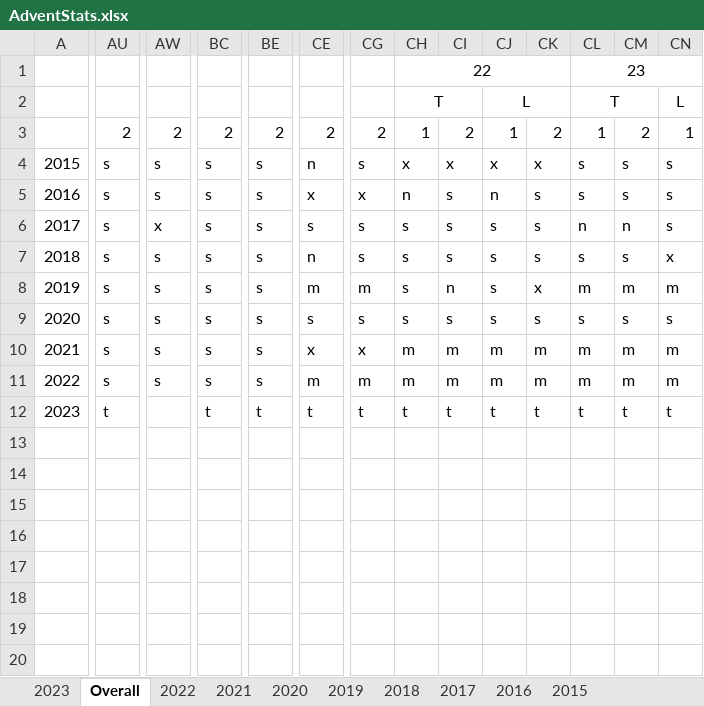
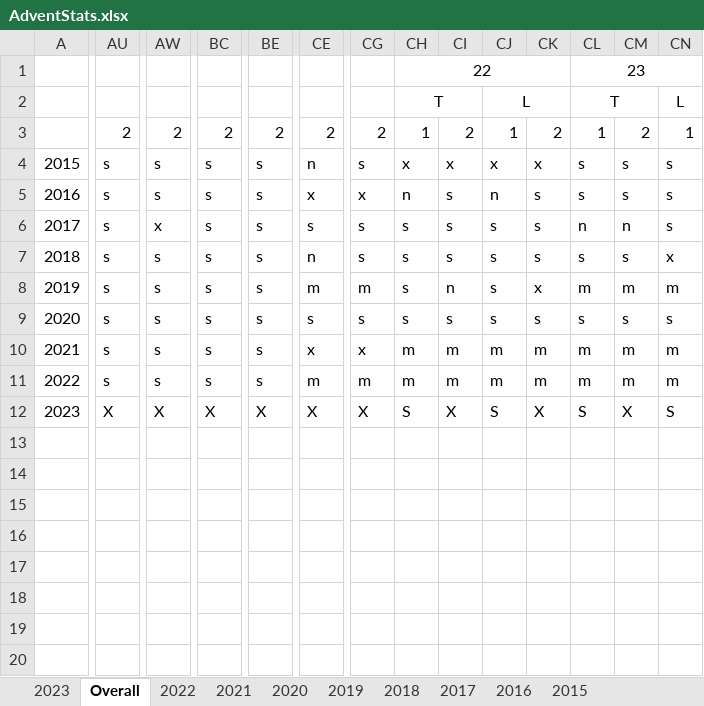
Before and after one commit to andrewscodedump/Advent, an Excel workbook: Documents/AdventStats.xlsx, sheet Overall, drawn as a sheet; only a part is shown, gaps mark what is left out; values as stored, in another font and other column widths than the file's, no borders; conditional formats not drawn; the diff covers the shown part only; the diff names each change by its address in the sheet, - before the commit and + after, or states it on an @@ line.

```diff
--- a/Documents/AdventStats.xlsx (sheet Overall)
+++ b/Documents/AdventStats.xlsx (sheet Overall)
-AU12: t
+AU12: X
-AW12: (empty)
+AW12: X
-BC12: t
+BC12: X
-BE12: t
+BE12: X
-CE12: t
+CE12: X
-CG12: t
+CG12: X
-CH12: t
+CH12: S
-CI12: t
+CI12: X
-CJ12: t
+CJ12: S
-CK12: t
+CK12: X
-CL12: t
+CL12: S
-CM12: t
+CM12: X
-CN12: t
+CN12: S
```
Also changed, not shown: 7 edited cells elsewhere in this sheet, sheet 2023, 11 other files.
